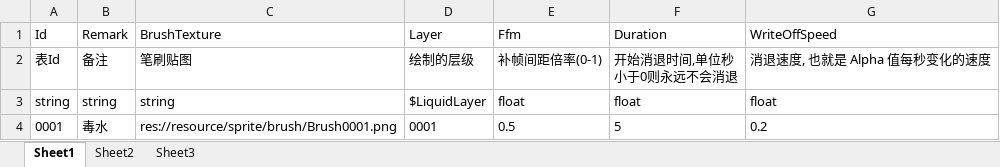
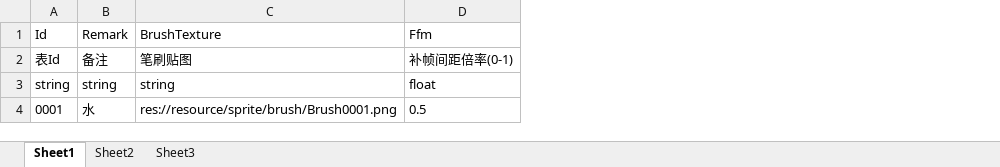
Before and after one commit to xlljc/GunfireDungeon, an Excel workbook: GunfireDungeon_Godot/excel/LiquidBrush.xlsx, sheet Sheet1, drawn as a sheet; values as stored, in another font and other column widths than the file's, no borders; ↵ is a line break in a cell; the diff names each change by its address in the sheet, - before the commit and + after, or states it on an @@ line.

```diff
--- a/GunfireDungeon_Godot/excel/LiquidBrush.xlsx (sheet Sheet1)
+++ b/GunfireDungeon_Godot/excel/LiquidBrush.xlsx (sheet Sheet1)
-column D (Layer), rows 2-4: 绘制的层级 | $LiquidLayer | 0001
-column F (Duration), rows 2-4: 开始消退时间,单位秒 ↵ 小于0则永远不会消退 | float | 5
-column G (WriteOffSpeed), rows 2-4: 消退速度, 也就是 Alpha 值每秒变化的速度 | float | 0.2
-B4 (Remark): 毒水
+B4 (Remark): 水
```
Also changed, not shown: GunfireDungeon_Godot/excel/LiquidLayer.xlsx, 46 other files.
